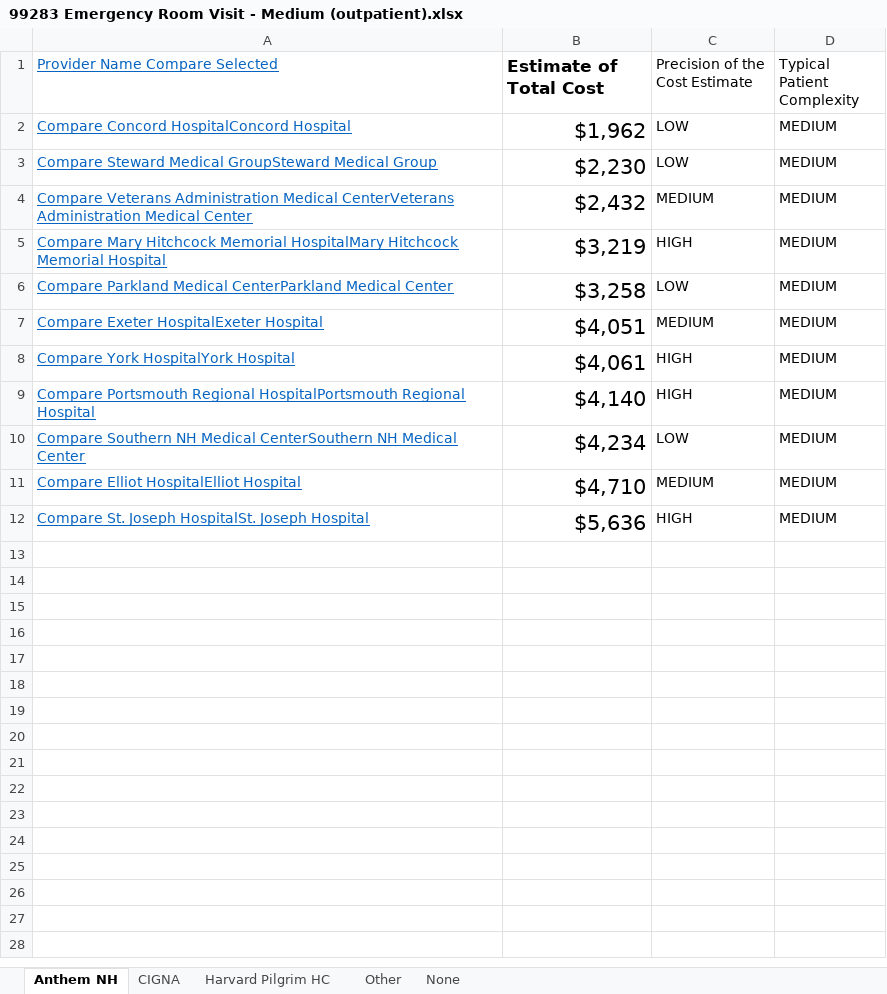
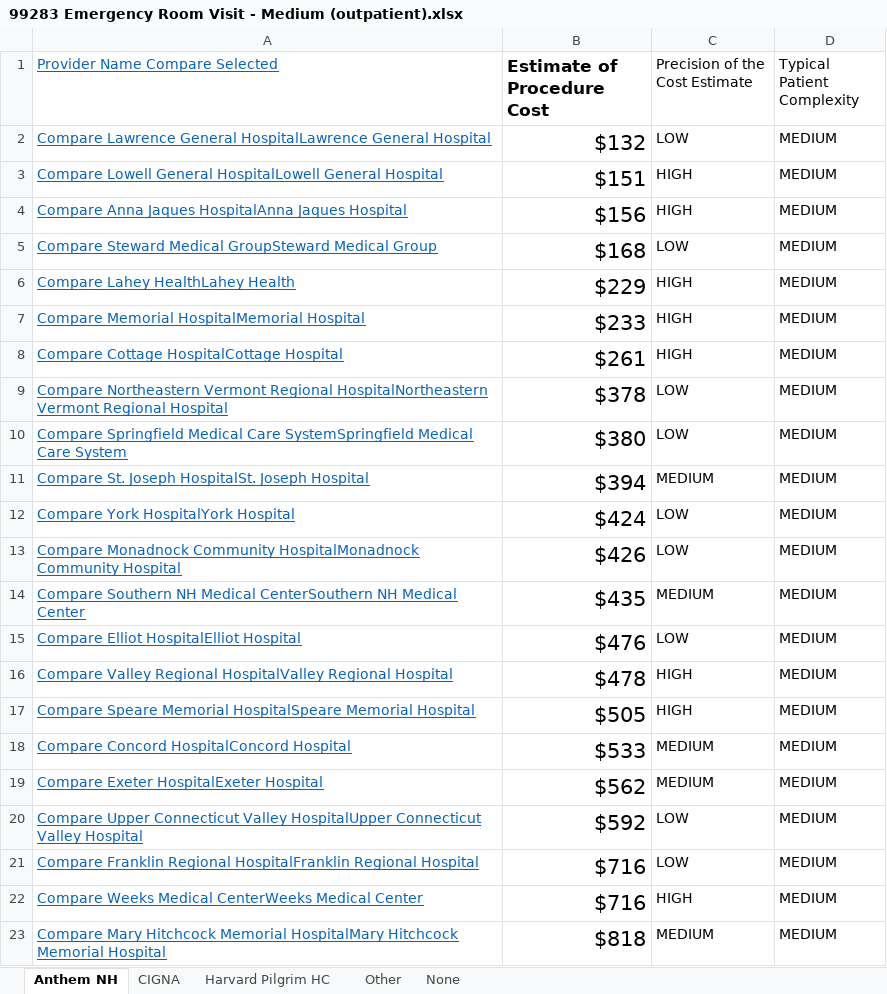
Before and after one commit to teresarokos/Thesis_Hospital_Costs, an Excel workbook: NH_HealthCost_data/99283 Emergency Room Visit - Medium (outpatient).xlsx, sheet Anthem NH, drawn as a sheet; only a part is shown; values as stored, in another font and other column widths than the file's, no borders; charts and pictures not drawn; removed rows and columns are numbered as before the commit, all else as after; the diff covers the shown part only; the diff names each change by its address in the sheet, - before the commit and + after, or states it on an @@ line.

Commit message:
improved definitions of hospital markets

```diff
--- a/NH_HealthCost_data/99283 Emergency Room Visit - Medium (outpatient).xlsx (sheet Anthem NH)
+++ b/NH_HealthCost_data/99283 Emergency Room Visit - Medium (outpatient).xlsx (sheet Anthem NH)
-B1: Estimate of Total Cost
+B1: Estimate of Procedure Cost
-A2 (Provider Name Compare Selected): Compare Concord HospitalConcord Hospital
+A2 (Provider Name Compare Selected): Compare Lawrence General HospitalLawrence General Hospital
-B2 (Estimate of Procedure Cost): $1,962
+B2 (Estimate of Procedure Cost): $132
+row 3: Compare Lowell General HospitalLowell General Hospital | $151 | HIGH | MEDIUM
+row 4: Compare Anna Jaques HospitalAnna Jaques Hospital | $156 | HIGH | MEDIUM
-B5 (Estimate of Procedure Cost): $2,230
+B5 (Estimate of Procedure Cost): $168
-row 4: Compare Veterans Administration Medical CenterVeterans Administration Medical Center | $2,432 | MEDIUM | MEDIUM
+row 6: Compare Lahey HealthLahey Health | $229 | HIGH | MEDIUM
-A7 (Provider Name Compare Selected): Compare Mary Hitchcock Memorial HospitalMary Hitchcock Memorial Hospital
+A7 (Provider Name Compare Selected): Compare Memorial HospitalMemorial Hospital
-B7 (Estimate of Procedure Cost): $3,219
+B7 (Estimate of Procedure Cost): $233
+row 8: Compare Cottage HospitalCottage Hospital | $261 | HIGH | MEDIUM
+row 9: Compare Northeastern Vermont Regional HospitalNortheastern Vermont Regional Hospital | $378 | LOW | MEDIUM
-A10 (Provider Name Compare Selected): Compare Parkland Medical CenterParkland Medical Center
+A10 (Provider Name Compare Selected): Compare Springfield Medical Care SystemSpringfield Medical Care System
-B10 (Estimate of Procedure Cost): $3,258
+B10 (Estimate of Procedure Cost): $380
-A11 (Provider Name Compare Selected): Compare Exeter HospitalExeter Hospital
+A11 (Provider Name Compare Selected): Compare St. Joseph HospitalSt. Joseph Hospital
-B11 (Estimate of Procedure Cost): $4,051
+B11 (Estimate of Procedure Cost): $394
-B12 (Estimate of Procedure Cost): $4,061
+B12 (Estimate of Procedure Cost): $424
-C12 (Precision of the Cost Estimate): HIGH
+C12 (Precision of the Cost Estimate): LOW
-row 9: Compare Portsmouth Regional HospitalPortsmouth Regional Hospital | $4,140 | HIGH | MEDIUM
+row 13: Compare Monadnock Community HospitalMonadnock Community Hospital | $426 | LOW | MEDIUM
-B14 (Estimate of Procedure Cost): $4,234
+B14 (Estimate of Procedure Cost): $435
-C14 (Precision of the Cost Estimate): LOW
+C14 (Precision of the Cost Estimate): MEDIUM
-B15 (Estimate of Procedure Cost): $4,710
+B15 (Estimate of Procedure Cost): $476
-C15 (Precision of the Cost Estimate): MEDIUM
+C15 (Precision of the Cost Estimate): LOW
+row 16: Compare Valley Regional HospitalValley Regional Hospital | $478 | HIGH | MEDIUM
-A17 (Provider Name Compare Selected): Compare St. Joseph HospitalSt. Joseph Hospital
+A17 (Provider Name Compare Selected): Compare Speare Memorial HospitalSpeare Memorial Hospital
-B17 (Estimate of Procedure Cost): $5,636
+B17 (Estimate of Procedure Cost): $505
+row 18: Compare Concord HospitalConcord Hospital | $533 | MEDIUM | MEDIUM
+row 19: Compare Exeter HospitalExeter Hospital | $562 | MEDIUM | MEDIUM
+row 20: Compare Upper Connecticut Valley HospitalUpper Connecticut Valley Hospital | $592 | LOW | MEDIUM
+row 21: Compare Franklin Regional HospitalFranklin Regional Hospital | $716 | LOW | MEDIUM
+row 22: Compare Weeks Medical CenterWeeks Medical Center | $716 | HIGH | MEDIUM
+row 23: Compare Mary Hitchcock Memorial HospitalMary Hitchcock Memorial Hospital | $818 | MEDIUM | MEDIUM
```
Also changed, not shown: 2 added rows elsewhere in this sheet, sheet None, sheet Harvard Pilgrim HC, sheet CIGNA, sheet Other, charts or pictures, NH_HealthCost_data/29826 Arthroscopic Shoulder Surgery.xlsx, NH_HealthCost_data/43239 Upper Gastrointestinal Endoscopy, with biopsy.xlsx, 10 other files.
